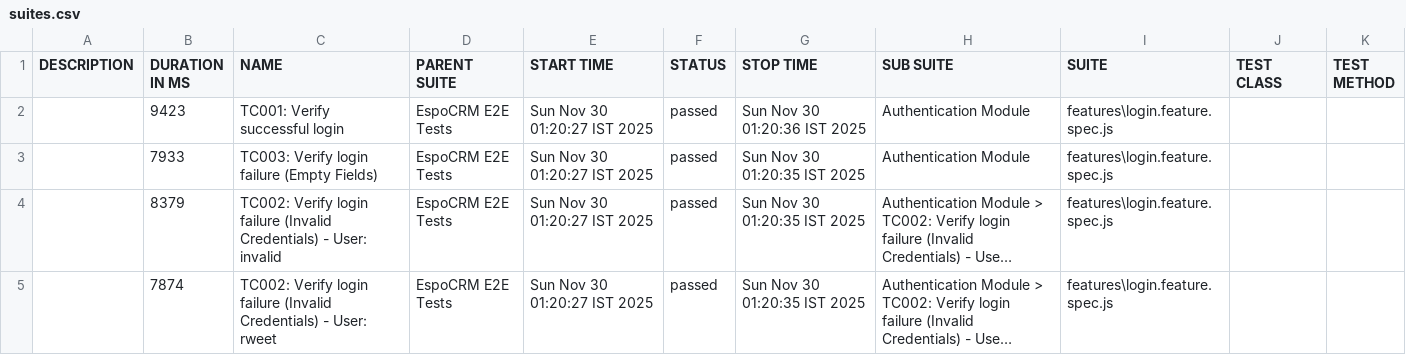
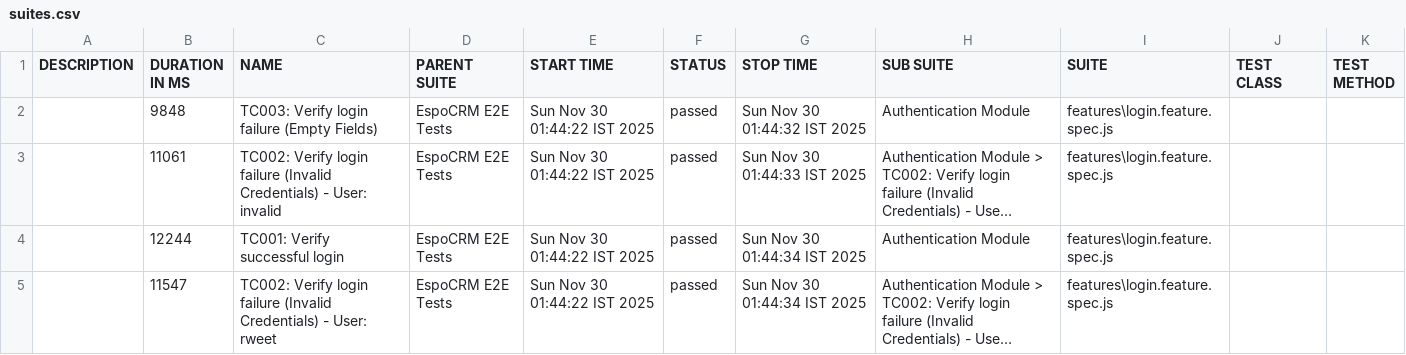
Before and after one commit to Mukuldev21/espocrm-docker_playwright_E2E_testing, a CSV file: allure-report/data/suites.csv, drawn as a sheet; long unchanged cells end in …; removed rows and columns are numbered as before the commit, all else as after; the diff names each change by its address in the sheet, - before the commit and + after, or states it on an @@ line.

Commit message:
Updated test user fixture.

```diff
--- a/allure-report/data/suites.csv
+++ b/allure-report/data/suites.csv
-row 2:  | 9423 | TC001: Verify successful login | EspoCRM E2E Tests | Sun Nov 30 01:20:27 IST 2025 | passed | Sun Nov 30 01:20:36 IST 2025 | Authentication Module | features\login.feature.spec.js
-B2 (DURATION IN MS): 7933
+B2 (DURATION IN MS): 9848
-E2:E3 (START TIME): Sun Nov 30 01:20:27 IST 2025
+E2:E3 (START TIME): Sun Nov 30 01:44:22 IST 2025
-G2 (STOP TIME): Sun Nov 30 01:20:35 IST 2025
+G2 (STOP TIME): Sun Nov 30 01:44:32 IST 2025
-B3 (DURATION IN MS): 8379
+B3 (DURATION IN MS): 11061
-G3 (STOP TIME): Sun Nov 30 01:20:35 IST 2025
+G3 (STOP TIME): Sun Nov 30 01:44:33 IST 2025
+row 4:  | 12244 | TC001: Verify successful login | EspoCRM E2E Tests | Sun Nov 30 01:44:22 IST 2025 | passed | Sun Nov 30 01:44:34 IST 2025 | Authentication Module | features\login.feature.spec.js
-B5 (DURATION IN MS): 7874
+B5 (DURATION IN MS): 11547
-E5 (START TIME): Sun Nov 30 01:20:27 IST 2025
+E5 (START TIME): Sun Nov 30 01:44:22 IST 2025
-G5 (STOP TIME): Sun Nov 30 01:20:35 IST 2025
+G5 (STOP TIME): Sun Nov 30 01:44:34 IST 2025
```
Also changed, not shown: 39 other files.
